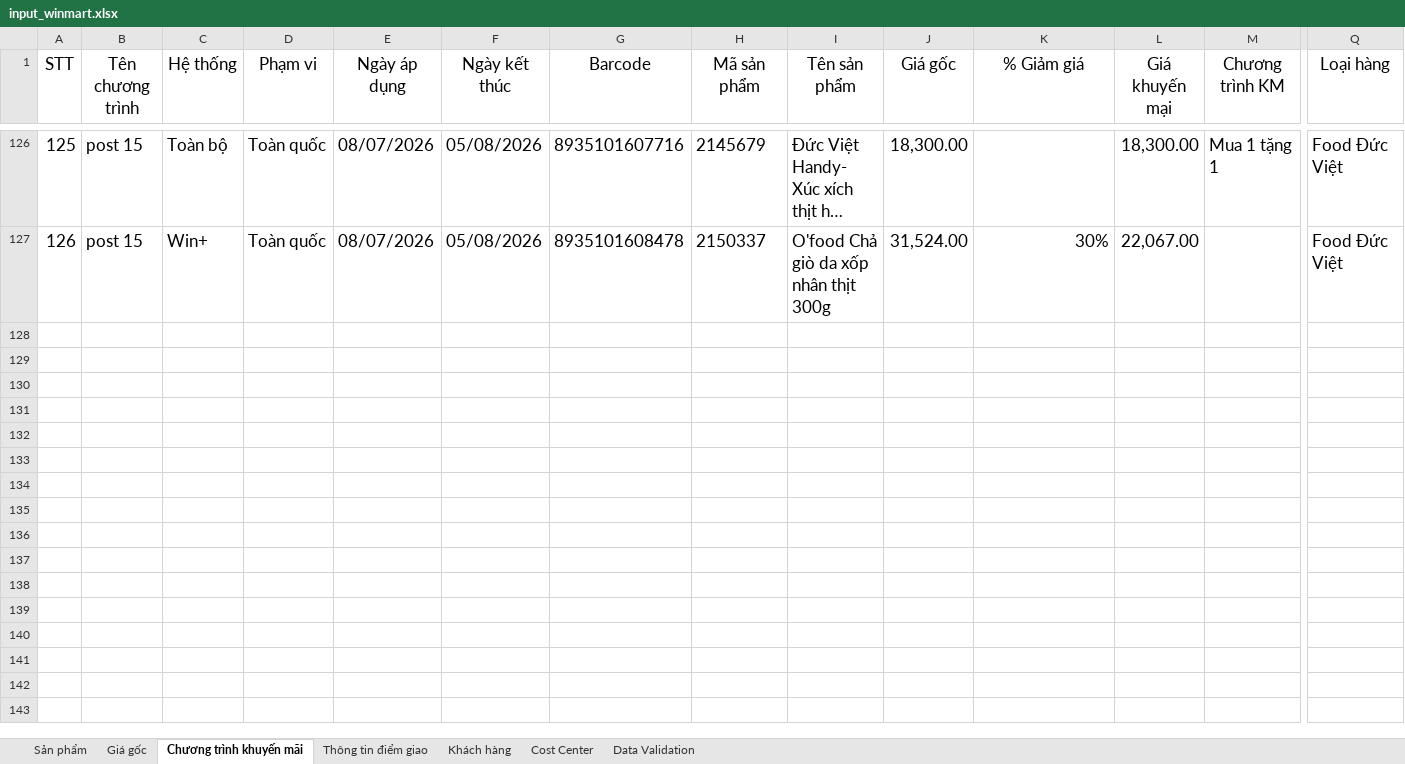
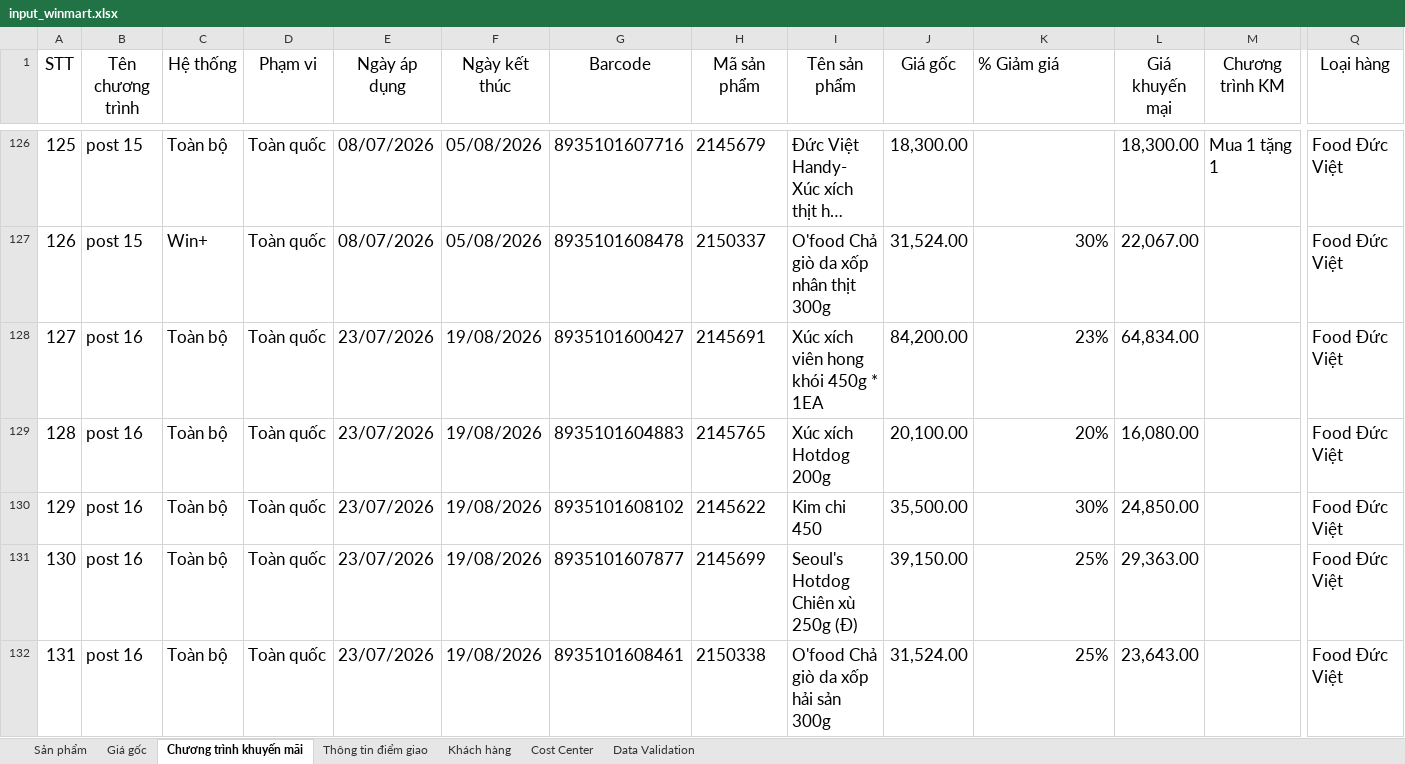
Before and after one commit to daesang-dev/project-upload-reboot, an Excel workbook: data/input_winmart.xlsx, sheet Chương trình khuyến mãi, drawn as a sheet; only a part is shown, gaps mark what is left out; long unchanged cells end in …; values as stored, in another font and other column widths than the file's, no borders; conditional formats and table styles not drawn; rows hold the shown columns only; the diff covers the shown part only; the diff names each change by its address in the sheet, - before the commit and + after, or states it on an @@ line.

Commit message:
cập nhật chương trình mới

```diff
--- a/data/input_winmart.xlsx (sheet Chương trình khuyến mãi)
+++ b/data/input_winmart.xlsx (sheet Chương trình khuyến mãi)
-K1 alignment: center
+K1 alignment: left
+row 128: 127 | post 16 | Toàn bộ | Toàn quốc | 23/07/2026 | 19/08/2026 | 8935101600427 | 2145691 | Xúc xích viên hong khói 450g * 1EA | 84,200.00 | 23% | 64,834.00 |  | Food Đức Việt
+row 129: 128 | post 16 | Toàn bộ | Toàn quốc | 23/07/2026 | 19/08/2026 | 8935101604883 | 2145765 | Xúc xích Hotdog 200g | 20,100.00 | 20% | 16,080.00 |  | Food Đức Việt
+row 130: 129 | post 16 | Toàn bộ | Toàn quốc | 23/07/2026 | 19/08/2026 | 8935101608102 | 2145622 | Kim chi 450 | 35,500.00 | 30% | 24,850.00 |  | Food Đức Việt
+row 131: 130 | post 16 | Toàn bộ | Toàn quốc | 23/07/2026 | 19/08/2026 | 8935101607877 | 2145699 | Seoul's Hotdog Chiên xù 250g (Đ) | 39,150.00 | 25% | 29,363.00 |  | Food Đức Việt
+row 132: 131 | post 16 | Toàn bộ | Toàn quốc | 23/07/2026 | 19/08/2026 | 8935101608461 | 2150338 | O'food Chả giò da xốp hải sản 300g | 31,524.00 | 25% | 23,643.00 |  | Food Đức Việt
```
Also changed, not shown: 35 added rows and 64 edited cells elsewhere in this sheet, sheet Thông tin điểm giao, sheet Sản phẩm, sheet Giá gốc, sheet Khách hàng.
